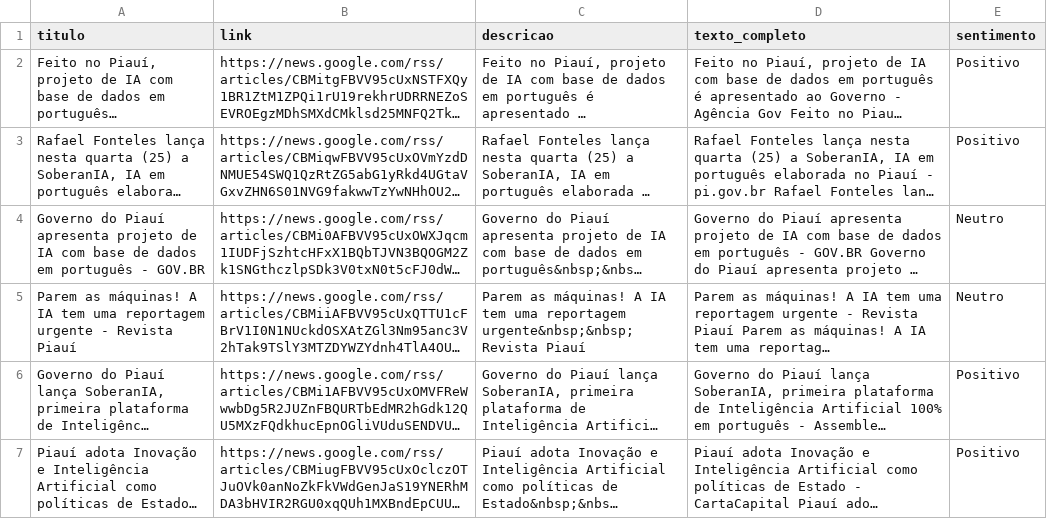
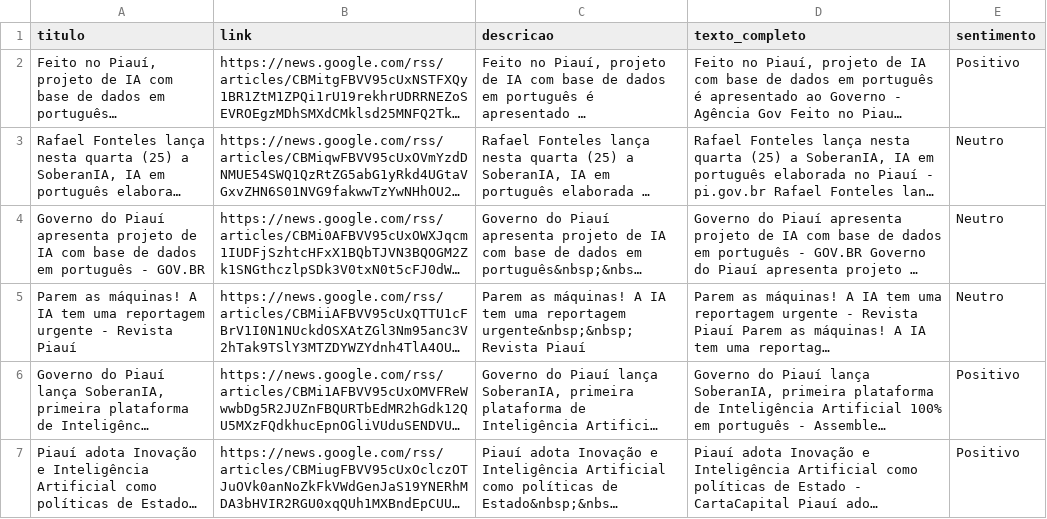
Before and after one commit to DEVsavin/case-sia, a CSV file: app/db/noticias_processadas.csv, drawn as a sheet; only a part is shown; long unchanged cells end in …; the diff covers the shown part only; the diff names each change by its address in the sheet, - before the commit and + after, or states it on an @@ line.

```diff
--- a/app/db/noticias_processadas.csv
+++ b/app/db/noticias_processadas.csv
-E3 (sentimento): Positivo
+E3 (sentimento): Neutro
```
Also changed, not shown: 6 edited cells elsewhere in this file, 7 other files.
